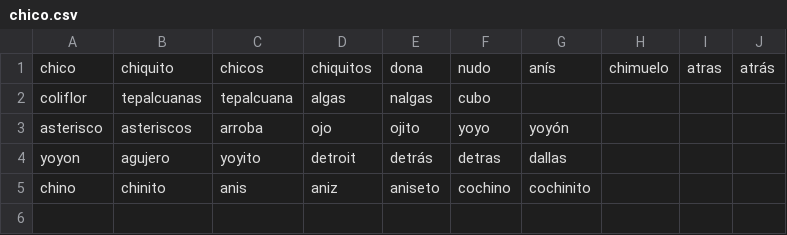
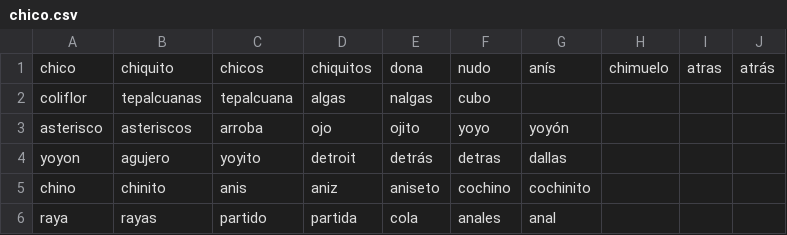
Before and after one commit to cjrodriguez1/albureameai, a CSV file: palabras/chico.csv, drawn as a sheet.

```diff
--- a/palabras/chico.csv
+++ b/palabras/chico.csv
@@ -5 +5,2 @@ yoyon,agujero,yoyito,detroit,detrás,detras,dallas
 chino,chinito,anis,aniz,aniseto,cochino,cochinito
+raya,rayas,partido,partida,cola,anales,anal
```
Also changed, not shown: palabras/nepe.csv, 7 other files.
